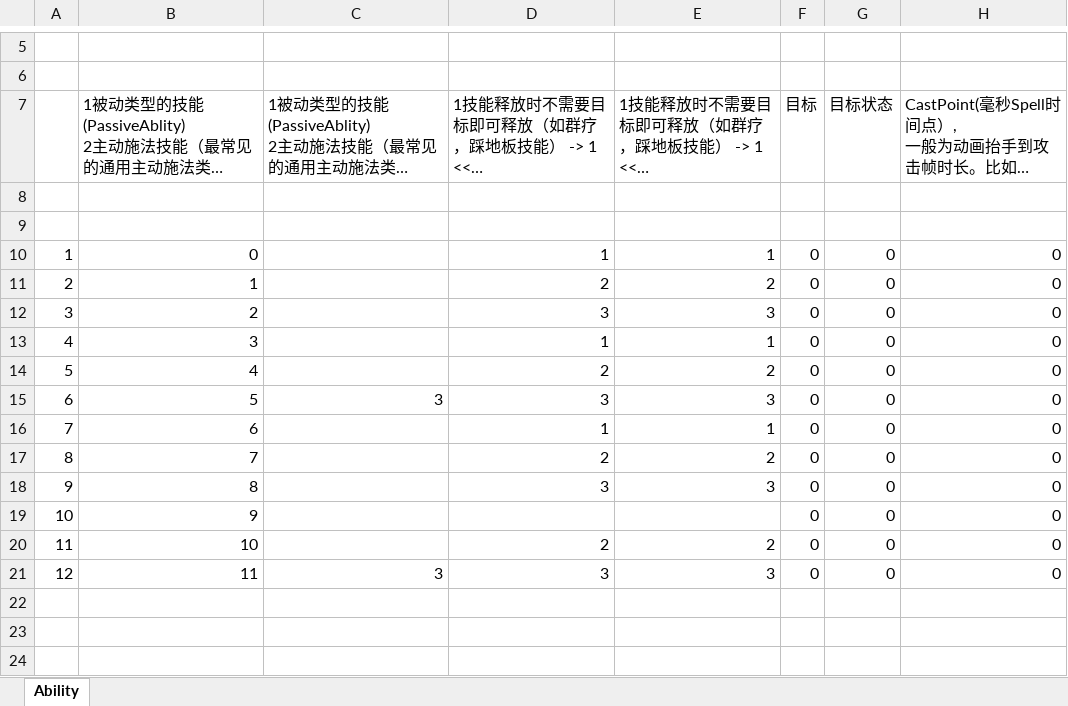
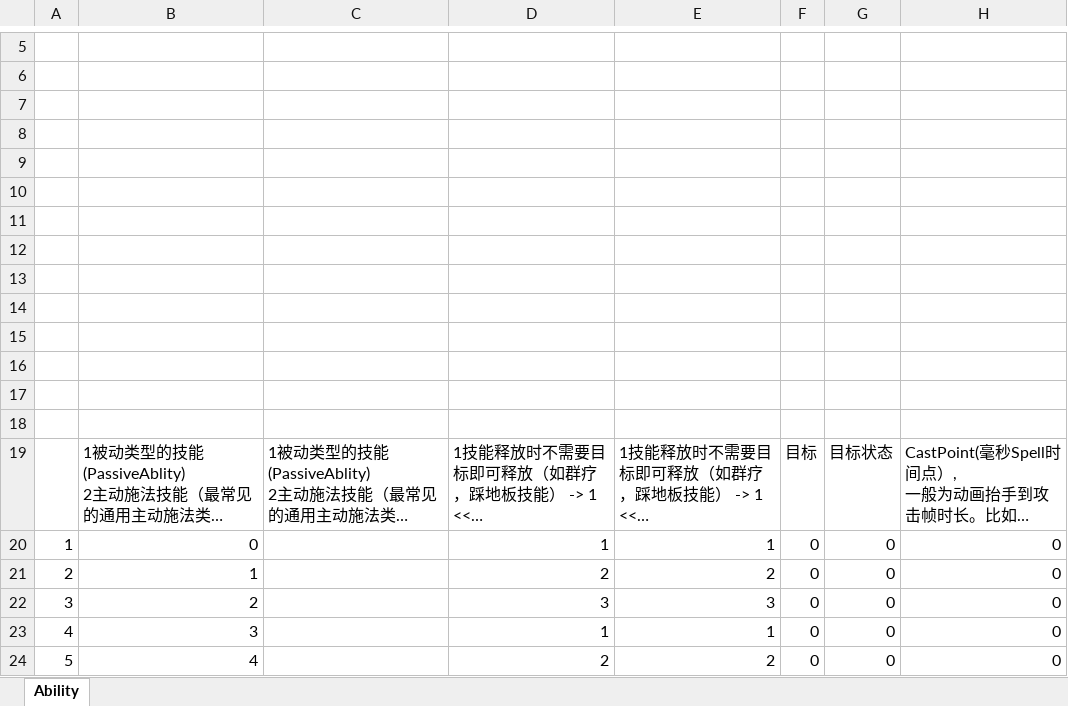
Before and after one commit to luyuancpp/mmorpg, an Excel workbook: bin/config/xlsx/Ability.xlsx, sheet Ability, drawn as a sheet; only a part is shown, gaps mark what is left out; the shorter side is filled out with more unchanged rows; long unchanged cells end in …; values as stored, in another font and other column widths than the file's, no borders; rows hold the shown columns only; the diff names each change by its address in the sheet, - before the commit and + after, or states it on an @@ line.

```diff
--- a/bin/config/xlsx/Ability.xlsx (sheet Ability)
+++ b/bin/config/xlsx/Ability.xlsx (sheet Ability)
+row 9: (empty)
+row 10: (empty)
+row 11: (empty)
+row 12: (empty)
+row 13: (empty)
+row 14: (empty)
+row 15: (empty)
+row 16: (empty)
+row 17: (empty)
+row 18: (empty)
@@ row 7 moved to row 19: 1被动类型的技能(PassiveAblity) 2主动施法技能（最常见的通用主动… @@
```
Also changed, not shown: bin/config/xlsx/Buff.xlsx, bin/config/xlsx/Item.xlsx, 8 other files.
